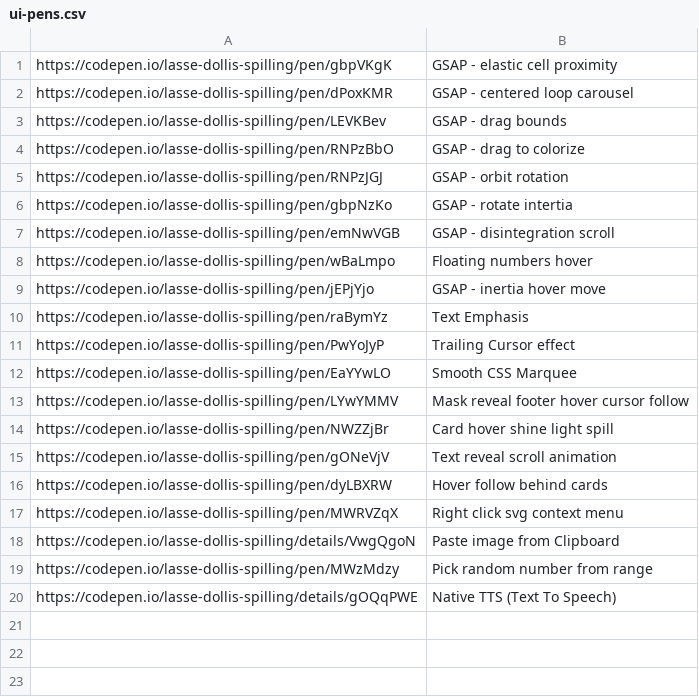
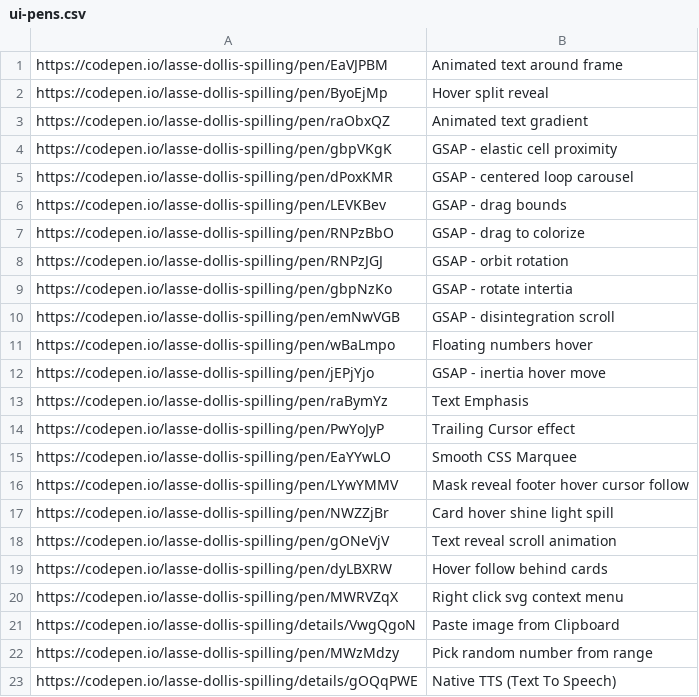
Before and after one commit to aksellsor/tools, a CSV file: public/ui-pens.csv, drawn as a sheet.

Commit message:
Update ui-pens.csv

```diff
--- a/public/ui-pens.csv
+++ b/public/ui-pens.csv
@@ -1 +1,4 @@
+https://codepen.io/lasse-dollis-spilling/pen/EaVJPBM, Animated text around frame
+https://codepen.io/lasse-dollis-spilling/pen/ByoEjMp, Hover split reveal
+https://codepen.io/lasse-dollis-spilling/pen/raObxQZ, Animated text gradient
 https://codepen.io/lasse-dollis-spilling/pen/gbpVKgK, GSAP - elastic cell proximity
```
